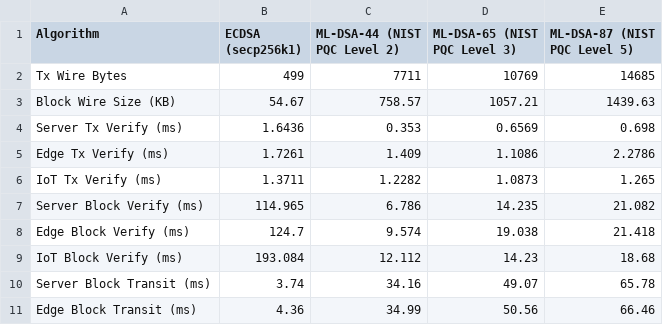
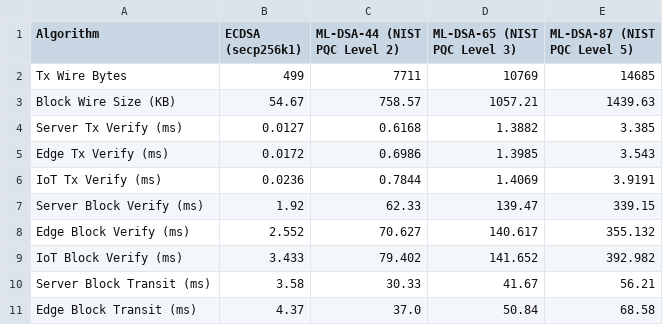
Before and after one commit to Jakiduy1410/Blockchain-CSATT, a CSV file: perf/results/perf01_macro_matrix.csv, drawn as a sheet; only a part is shown; the diff covers the shown part only.

```diff
--- a/perf/results/perf01_macro_matrix.csv
+++ b/perf/results/perf01_macro_matrix.csv
@@ -3,9 +3,9 @@ Tx Wire Bytes,499,7711,10769,14685
 Block Wire Size (KB),54.67,758.57,1057.21,1439.63
-Server Tx Verify (ms),1.6436,0.353,0.6569,0.698
-Edge Tx Verify (ms),1.7261,1.409,1.1086,2.2786
-IoT Tx Verify (ms),1.3711,1.2282,1.0873,1.265
-Server Block Verify (ms),114.965,6.786,14.235,21.082
-Edge Block Verify (ms),124.7,9.574,19.038,21.418
-IoT Block Verify (ms),193.084,12.112,14.23,18.68
-Server Block Transit (ms),3.74,34.16,49.07,65.78
-Edge Block Transit (ms),4.36,34.99,50.56,66.46
+Server Tx Verify (ms),0.0127,0.6168,1.3882,3.385
+Edge Tx Verify (ms),0.0172,0.6986,1.3985,3.543
+IoT Tx Verify (ms),0.0236,0.7844,1.4069,3.9191
+Server Block Verify (ms),1.92,62.33,139.47,339.15
+Edge Block Verify (ms),2.552,70.627,140.617,355.132
+IoT Block Verify (ms),3.433,79.402,141.652,392.982
+Server Block Transit (ms),3.58,30.33,41.67,56.21
+Edge Block Transit (ms),4.37,37.0,50.84,68.58
```
Also changed, not shown: 103 edited cells elsewhere in this file, perf/results/perf01_extreme_oom_matrix.csv, perf/results/perf01_matrix.csv, 29 other files.
